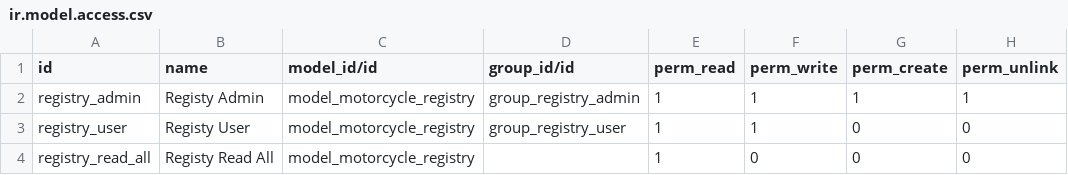
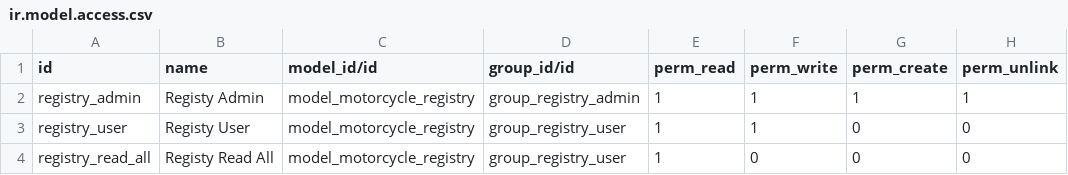
Before and after one commit to LiamNunes/KawiilMotors, a CSV file: motorcycle_registry/security/ir.model.access.csv, drawn as a sheet.

```diff
--- a/motorcycle_registry/security/ir.model.access.csv
+++ b/motorcycle_registry/security/ir.model.access.csv
@@ -3,2 +3,2 @@ registry_admin,Registy Admin,model_motorcycle_registry,group_registry_admin,1,1,
 registry_user,Registy User,model_motorcycle_registry,group_registry_user,1,1,0,0
-registry_read_all,Registy Read All,model_motorcycle_registry,,1,0,0,0
+registry_read_all,Registy Read All,model_motorcycle_registry,group_registry_user,1,0,0,0
```
Also changed, not shown: 1 other file.
